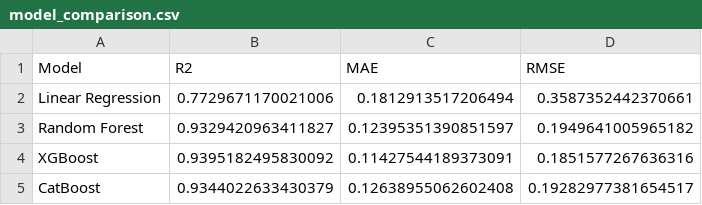
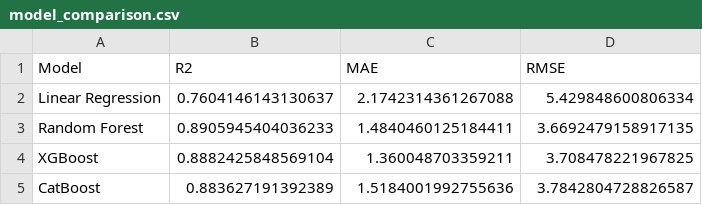
Before and after one commit to AkashB-17/Used_Cars_Price_Prediction, a CSV file: artifacts/model_comparison.csv, drawn as a sheet.

```diff
--- a/artifacts/model_comparison.csv
+++ b/artifacts/model_comparison.csv
@@ -1,5 +1,5 @@
 Model,R2,MAE,RMSE
-Linear Regression,0.7729671170021006,0.1812913517206494,0.3587352442370661
-Random Forest,0.9329420963411827,0.12395351390851597,0.1949641005965182
-XGBoost,0.9395182495830092,0.11427544189373091,0.1851577267636316
-CatBoost,0.9344022633430379,0.12638955062602408,0.19282977381654517
+Linear Regression,0.7604146143130637,2.1742314361267088,5.429848600806334
+Random Forest,0.8905945404036233,1.4840460125184411,3.6692479158917135
+XGBoost,0.8882425848569104,1.360048703359211,3.708478221967825
+CatBoost,0.883627191392389,1.5184001992755636,3.7842804728826587
```
Also changed, not shown: catboost_info/time_left.tsv, 8 other files.
